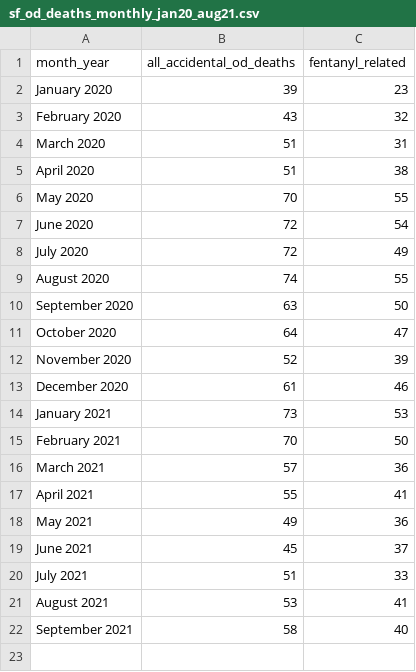
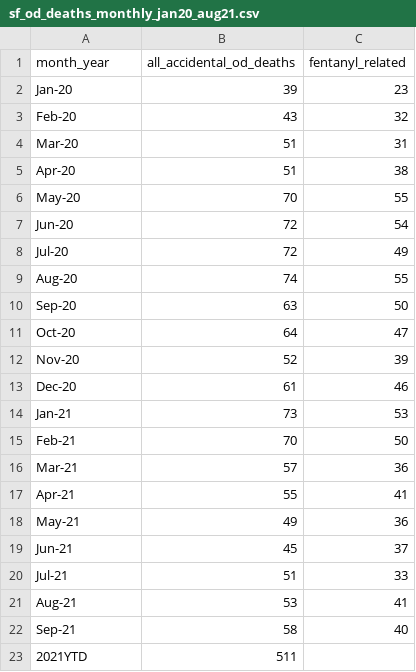
Before and after one commit to sfchronicle/sf-od-tracker-data, a CSV file: sf_od_deaths_monthly_jan20_aug21.csv, drawn as a sheet.

Commit message:
revised monthly

```diff
--- a/sf_od_deaths_monthly_jan20_aug21.csv
+++ b/sf_od_deaths_monthly_jan20_aug21.csv
@@ -1,22 +1,23 @@
 month_year,all_accidental_od_deaths,fentanyl_related
-January 2020,39,23
-February 2020,43,32
-March 2020,51,31
-April 2020,51,38
-May 2020,70,55
-June 2020,72,54
-July 2020,72,49
-August 2020,74,55
-September 2020,63,50
-October 2020,64,47
-November 2020,52,39
-December 2020,61,46
-January 2021,73,53
-February 2021,70,50
-March 2021,57,36
-April 2021,55,41
-May 2021,49,36
-June 2021,45,37
-July 2021,51,33
-August 2021,53,41
-September 2021,58,40
+Jan-20,39,23
+Feb-20,43,32
+Mar-20,51,31
+Apr-20,51,38
+May-20,70,55
+Jun-20,72,54
+Jul-20,72,49
+Aug-20,74,55
+Sep-20,63,50
+Oct-20,64,47
+Nov-20,52,39
+Dec-20,61,46
+Jan-21,73,53
+Feb-21,70,50
+Mar-21,57,36
+Apr-21,55,41
+May-21,49,36
+Jun-21,45,37
+Jul-21,51,33
+Aug-21,53,41
+Sep-21,58,40
+2021YTD,511,
```
